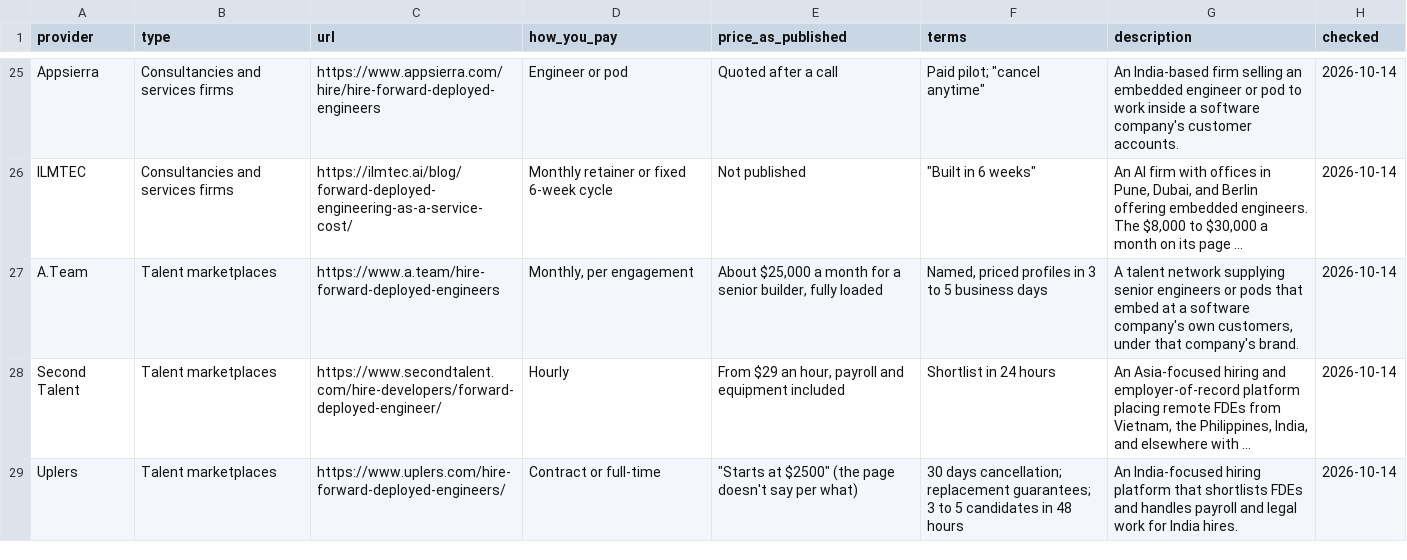
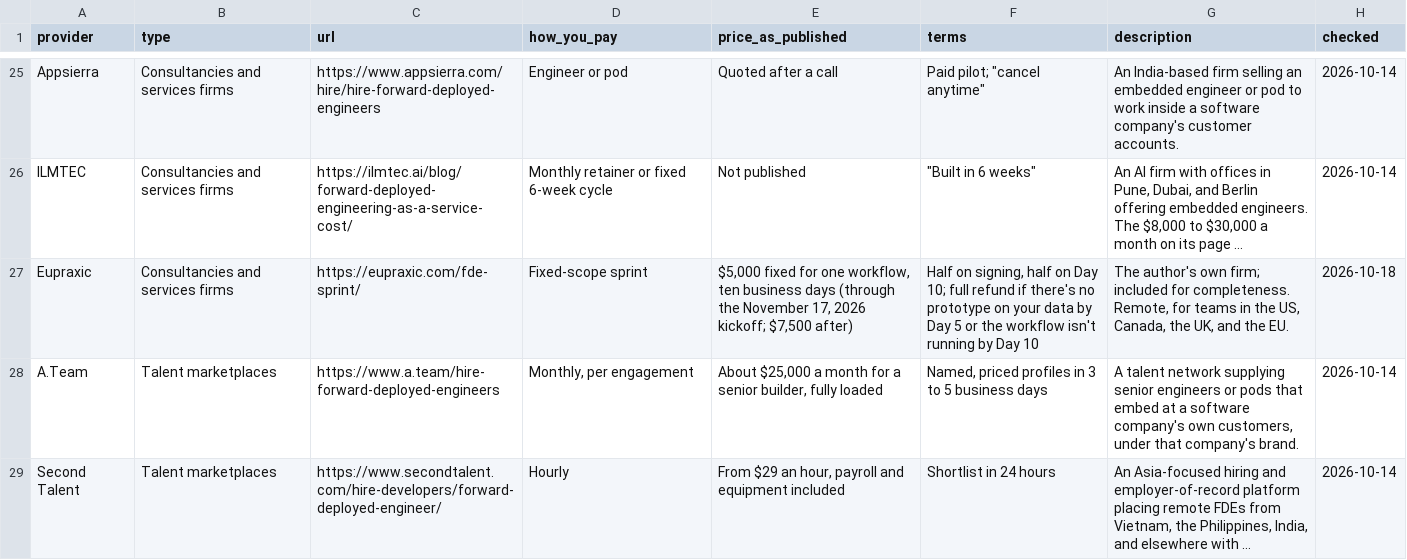
Before and after one commit to ghanemzadeh/ghanemzadeh.com, a CSV file: assets/data/fde-as-a-service-providers-2026-10-14.csv, drawn as a sheet; only a part is shown, gaps mark what is left out; the shorter side is filled out with more unchanged rows; long unchanged cells end in …; the diff names each change by its address in the sheet, - before the commit and + after, or states it on an @@ line.

```diff
--- a/assets/data/fde-as-a-service-providers-2026-10-14.csv
+++ b/assets/data/fde-as-a-service-providers-2026-10-14.csv
+row 27: Eupraxic | Consultancies and services firms | https://eupraxic.com/fde-sprint/ | Fixed-scope sprint | $5,000 fixed for one workflow, ten business days (through the November 17, 2026 kickoff; $7,500 after) | Half on signing, half on Day 10; full refund if there's no prototype on your data by Day 5 or the workflow isn't running by Day 10 | The author's own firm; included for completeness. Remote, for teams in the US, Canada, the UK, and the EU. | 2026-10-18
```
Also changed, not shown: 29 other files.
